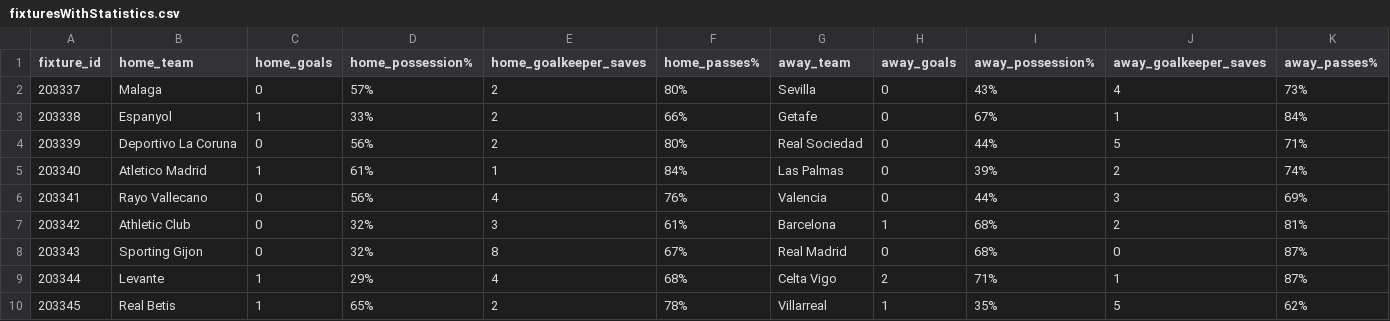
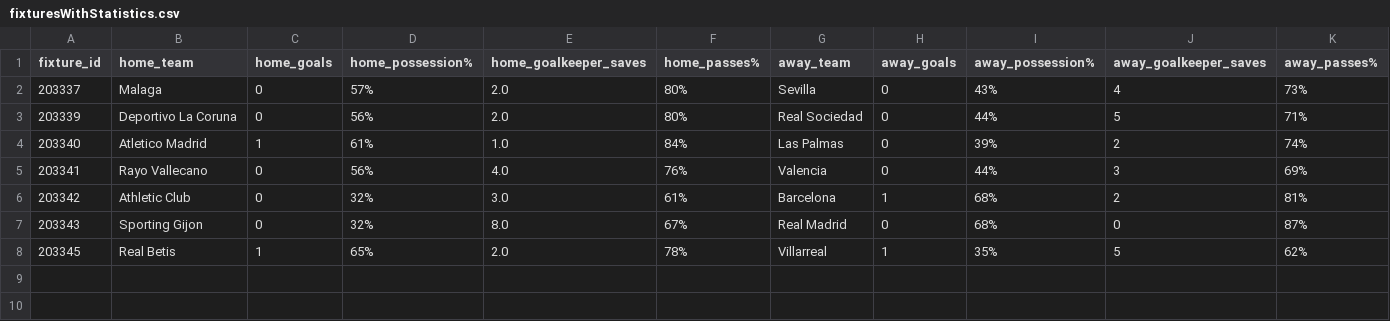
Before and after one commit to juancarlos1907/TFG-futbol_predicion, a CSV file: src/backend/fixturesWithStatistics.csv, drawn as a sheet.

```diff
--- a/src/backend/fixturesWithStatistics.csv
+++ b/src/backend/fixturesWithStatistics.csv
@@ -1,10 +1,8 @@
 fixture_id,home_team,home_goals,home_possession%,home_goalkeeper_saves,home_passes%,away_team,away_goals,away_possession%,away_goalkeeper_saves,away_passes%
-203337,Malaga,0,57%,2,80%,Sevilla,0,43%,4,73%
-203338,Espanyol,1,33%,2,66%,Getafe,0,67%,1,84%
-203339,Deportivo La Coruna,0,56%,2,80%,Real Sociedad,0,44%,5,71%
-203340,Atletico Madrid,1,61%,1,84%,Las Palmas,0,39%,2,74%
-203341,Rayo Vallecano,0,56%,4,76%,Valencia,0,44%,3,69%
-203342,Athletic Club,0,32%,3,61%,Barcelona,1,68%,2,81%
-203343,Sporting Gijon,0,32%,8,67%,Real Madrid,0,68%,0,87%
-203344,Levante,1,29%,4,68%,Celta Vigo,2,71%,1,87%
-203345,Real Betis,1,65%,2,78%,Villarreal,1,35%,5,62%
+203337,Malaga,0,57%,2.0,80%,Sevilla,0,43%,4,73%
+203339,Deportivo La Coruna,0,56%,2.0,80%,Real Sociedad,0,44%,5,71%
+203340,Atletico Madrid,1,61%,1.0,84%,Las Palmas,0,39%,2,74%
+203341,Rayo Vallecano,0,56%,4.0,76%,Valencia,0,44%,3,69%
+203342,Athletic Club,0,32%,3.0,61%,Barcelona,1,68%,2,81%
+203343,Sporting Gijon,0,32%,8.0,67%,Real Madrid,0,68%,0,87%
+203345,Real Betis,1,65%,2.0,78%,Villarreal,1,35%,5,62%
```
Also changed, not shown: 4 other files.
